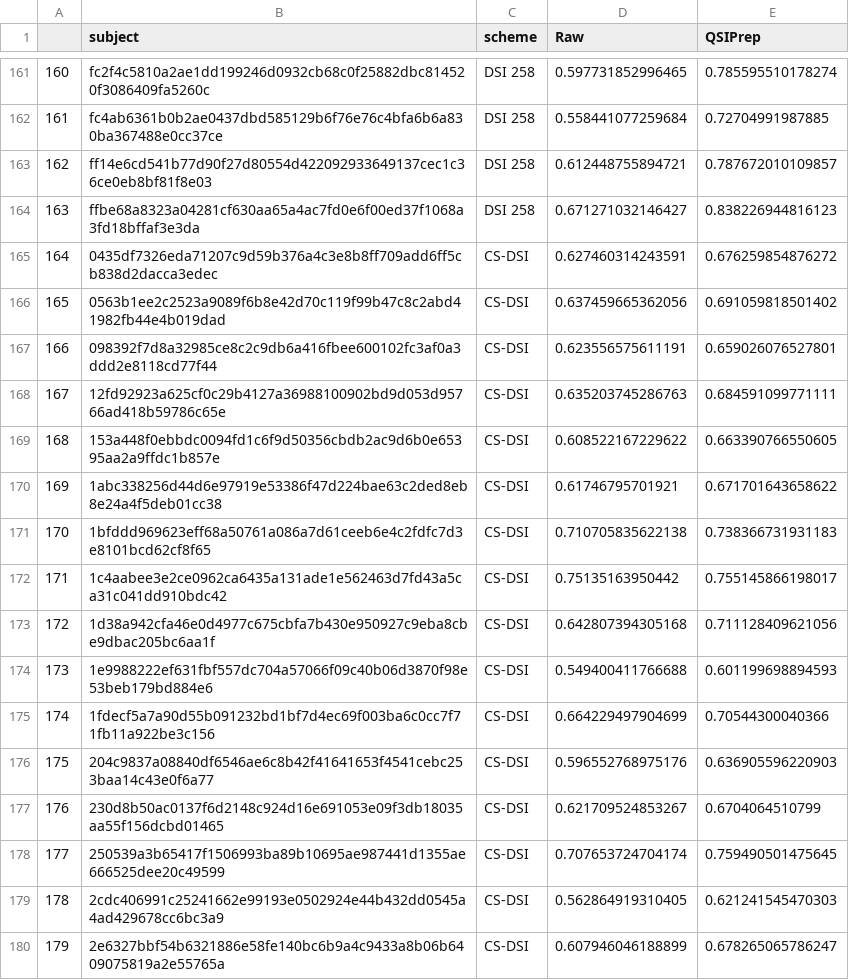
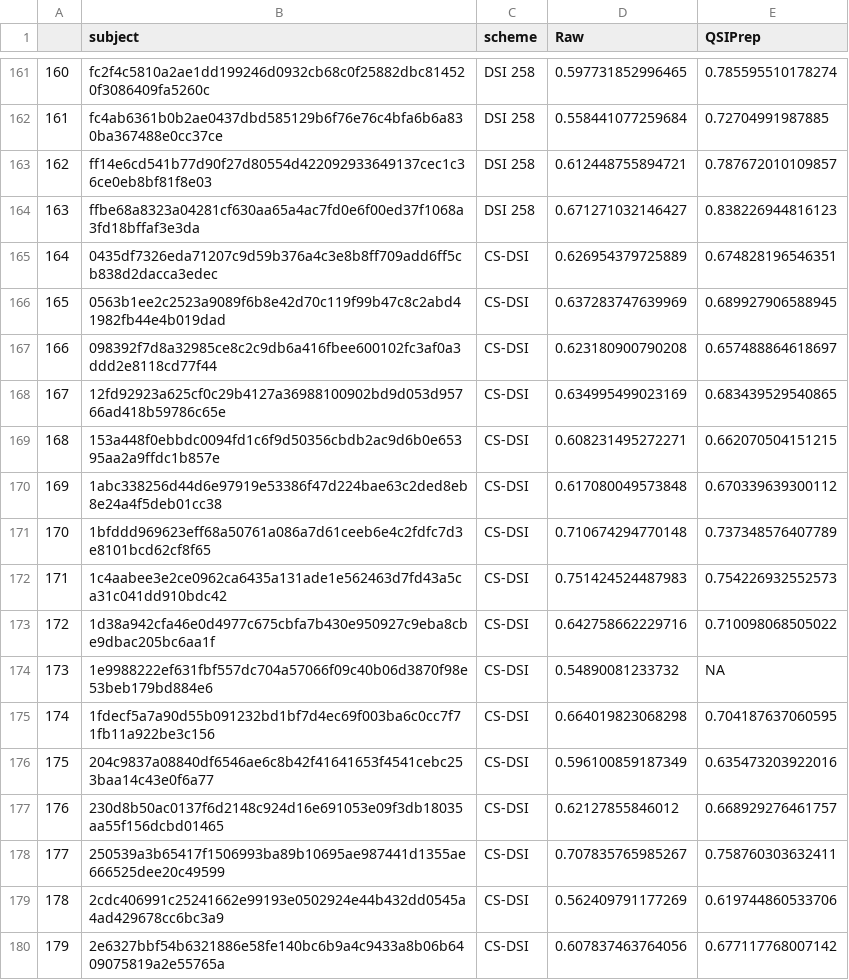
Before and after one commit to PennLINC/qsiprep_paper, a CSV file: qc_scripts/nonspherical_fwhm-corrected_qcs.csv, drawn as a sheet; only a part is shown, gaps mark what is left out; the diff covers the shown part only.

Commit message:
write out full p-values into tables

```diff
--- a/qc_scripts/nonspherical_fwhm-corrected_qcs.csv
+++ b/qc_scripts/nonspherical_fwhm-corrected_qcs.csv
@@ -164,17 +164,17 @@
 "163","ffbe68a8323a04281cf630aa65a4ac7fd0e6f00ed37f1068a3fd18bffaf3e3da","DSI 258",0.671271032146427,0.838226944816123
-"164","0435df7326eda71207c9d59b376a4c3e8b8ff709add6ff5cb838d2dacca3edec","CS-DSI",0.627460314243591,0.676259854876272
-"165","0563b1ee2c2523a9089f6b8e42d70c119f99b47c8c2abd41982fb44e4b019dad","CS-DSI",0.637459665362056,0.691059818501402
-"166","098392f7d8a32985ce8c2c9db6a416fbee600102fc3af0a3ddd2e8118cd77f44","CS-DSI",0.623556575611191,0.659026076527801
-"167","12fd92923a625cf0c29b4127a36988100902bd9d053d95766ad418b59786c65e","CS-DSI",0.635203745286763,0.684591099771111
-"168","153a448f0ebbdc0094fd1c6f9d50356cbdb2ac9d6b0e65395aa2a9ffdc1b857e","CS-DSI",0.608522167229622,0.663390766550605
-"169","1abc338256d44d6e97919e53386f47d224bae63c2ded8eb8e24a4f5deb01cc38","CS-DSI",0.61746795701921,0.671701643658622
-"170","1bfddd969623eff68a50761a086a7d61ceeb6e4c2fdfc7d3e8101bcd62cf8f65","CS-DSI",0.710705835622138,0.738366731931183
-"171","1c4aabee3e2ce0962ca6435a131ade1e562463d7fd43a5ca31c041dd910bdc42","CS-DSI",0.75135163950442,0.755145866198017
-"172","1d38a942cfa46e0d4977c675cbfa7b430e950927c9eba8cbe9dbac205bc6aa1f","CS-DSI",0.642807394305168,0.711128409621056
-"173","1e9988222ef631fbf557dc704a57066f09c40b06d3870f98e53beb179bd884e6","CS-DSI",0.549400411766688,0.601199698894593
-"174","1fdecf5a7a90d55b091232bd1bf7d4ec69f003ba6c0cc7f71fb11a922be3c156","CS-DSI",0.664229497904699,0.70544300040366
-"175","204c9837a08840df6546ae6c8b42f41641653f4541cebc253baa14c43e0f6a77","CS-DSI",0.596552768975176,0.636905596220903
-"176","230d8b50ac0137f6d2148c924d16e691053e09f3db18035aa55f156dcbd01465","CS-DSI",0.621709524853267,0.6704064510799
-"177","250539a3b65417f1506993ba89b10695ae987441d1355ae666525dee20c49599","CS-DSI",0.707653724704174,0.759490501475645
-"178","2cdc406991c25241662e99193e0502924e44b432dd0545a4ad429678cc6bc3a9","CS-DSI",0.562864919310405,0.621241545470303
-"179","2e6327bbf54b6321886e58fe140bc6b9a4c9433a8b06b6409075819a2e55765a","CS-DSI",0.607946046188899,0.678265065786247
+"164","0435df7326eda71207c9d59b376a4c3e8b8ff709add6ff5cb838d2dacca3edec","CS-DSI",0.626954379725889,0.674828196546351
+"165","0563b1ee2c2523a9089f6b8e42d70c119f99b47c8c2abd41982fb44e4b019dad","CS-DSI",0.637283747639969,0.689927906588945
+"166","098392f7d8a32985ce8c2c9db6a416fbee600102fc3af0a3ddd2e8118cd77f44","CS-DSI",0.623180900790208,0.657488864618697
+"167","12fd92923a625cf0c29b4127a36988100902bd9d053d95766ad418b59786c65e","CS-DSI",0.634995499023169,0.683439529540865
+"168","153a448f0ebbdc0094fd1c6f9d50356cbdb2ac9d6b0e65395aa2a9ffdc1b857e","CS-DSI",0.608231495272271,0.662070504151215
+"169","1abc338256d44d6e97919e53386f47d224bae63c2ded8eb8e24a4f5deb01cc38","CS-DSI",0.617080049573848,0.670339639300112
+"170","1bfddd969623eff68a50761a086a7d61ceeb6e4c2fdfc7d3e8101bcd62cf8f65","CS-DSI",0.710674294770148,0.737348576407789
+"171","1c4aabee3e2ce0962ca6435a131ade1e562463d7fd43a5ca31c041dd910bdc42","CS-DSI",0.751424524487983,0.754226932552573
+"172","1d38a942cfa46e0d4977c675cbfa7b430e950927c9eba8cbe9dbac205bc6aa1f","CS-DSI",0.642758662229716,0.710098068505022
+"173","1e9988222ef631fbf557dc704a57066f09c40b06d3870f98e53beb179bd884e6","CS-DSI",0.54890081233732,NA
+"174","1fdecf5a7a90d55b091232bd1bf7d4ec69f003ba6c0cc7f71fb11a922be3c156","CS-DSI",0.664019823068298,0.704187637060595
+"175","204c9837a08840df6546ae6c8b42f41641653f4541cebc253baa14c43e0f6a77","CS-DSI",0.596100859187349,0.635473203922016
+"176","230d8b50ac0137f6d2148c924d16e691053e09f3db18035aa55f156dcbd01465","CS-DSI",0.62127855846012,0.668929276461757
+"177","250539a3b65417f1506993ba89b10695ae987441d1355ae666525dee20c49599","CS-DSI",0.707835765985267,0.758760303632411
+"178","2cdc406991c25241662e99193e0502924e44b432dd0545a4ad429678cc6bc3a9","CS-DSI",0.562409791177269,0.619744860533706
+"179","2e6327bbf54b6321886e58fe140bc6b9a4c9433a8b06b6409075819a2e55765a","CS-DSI",0.607837463764056,0.677117768007142
```
Also changed, not shown: 128 edited cells elsewhere in this file, 9 other files.
